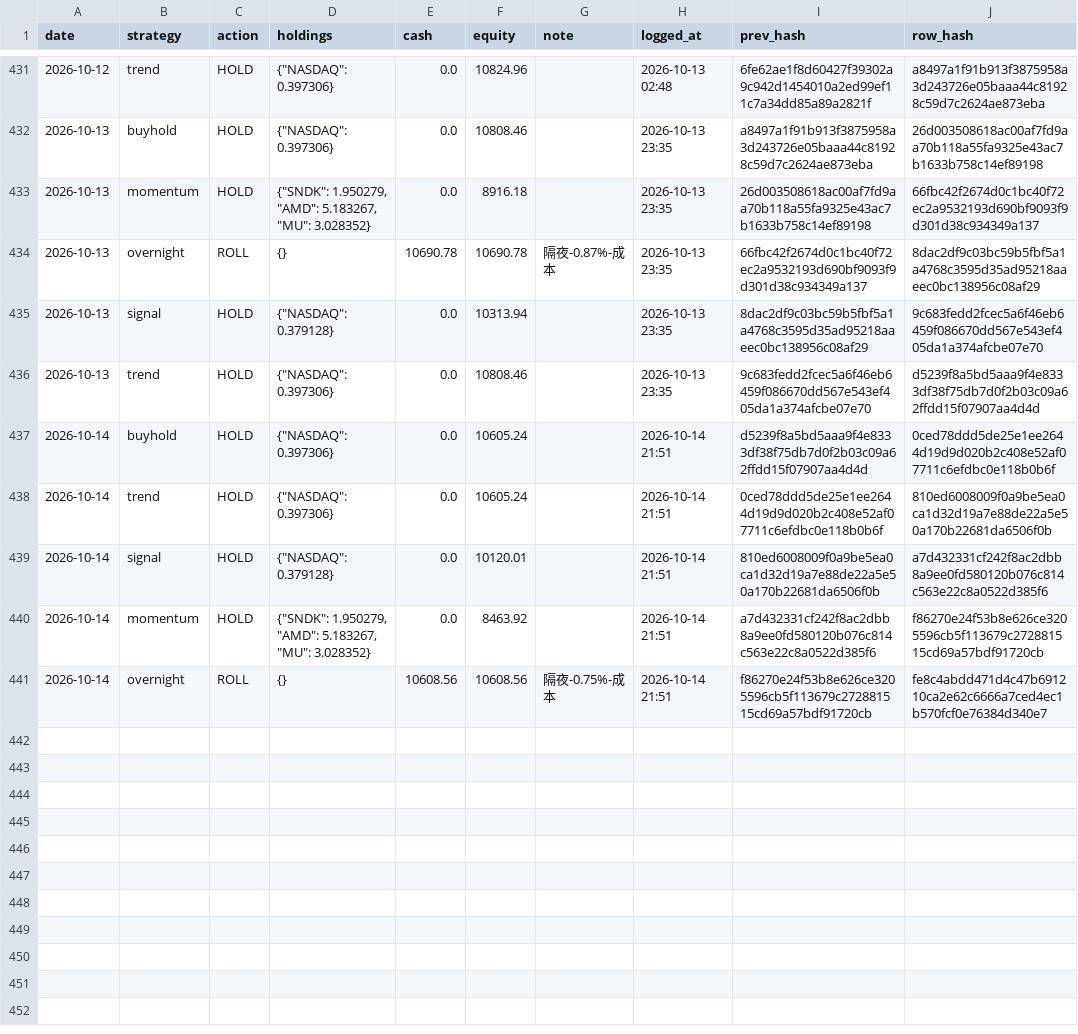
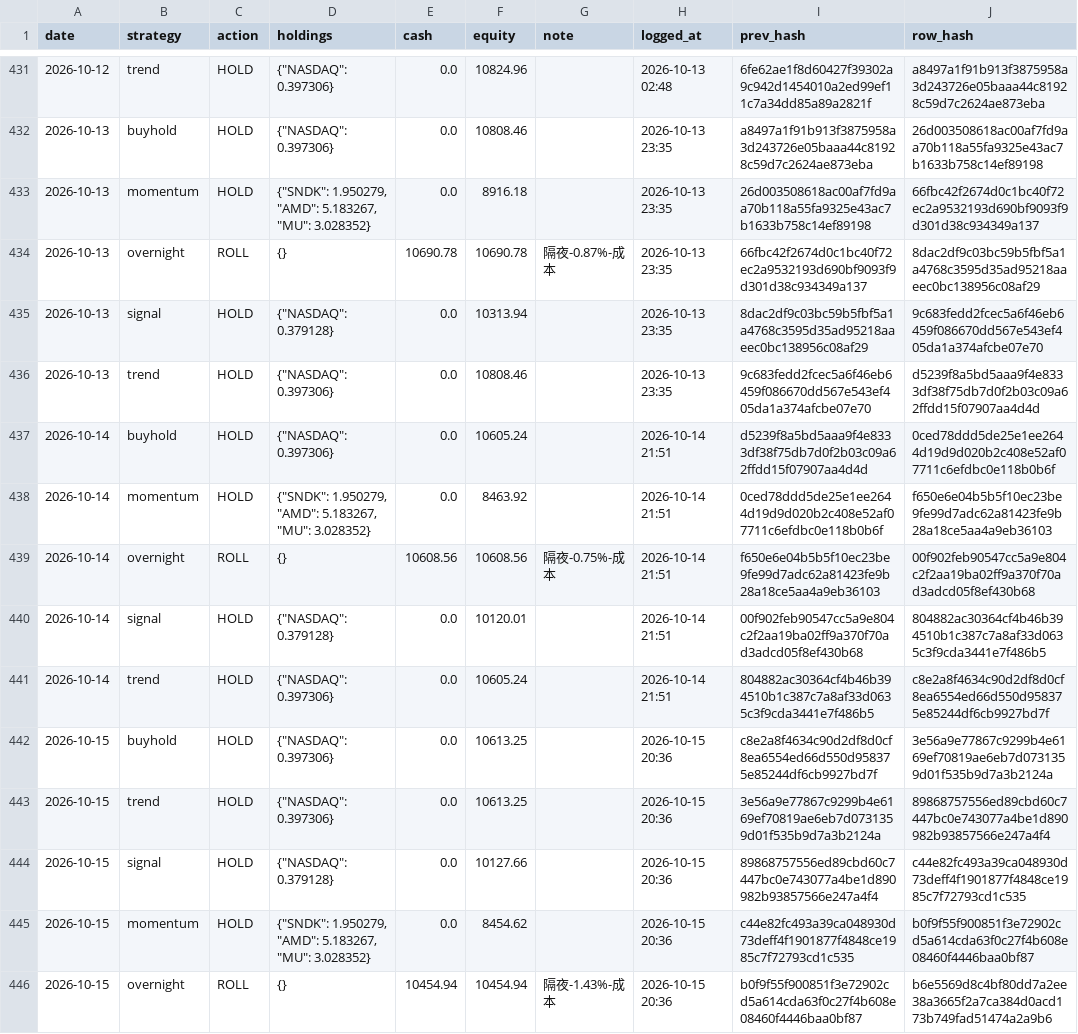
Before and after one commit to Vambrocop/valpha-lab, a CSV file: market-analysis/data/processed/paper_ledger.csv, drawn as a sheet; only a part is shown, gaps mark what is left out.

```diff
--- a/market-analysis/data/processed/paper_ledger.csv
+++ b/market-analysis/data/processed/paper_ledger.csv
@@ -437,5 +437,10 @@ date,strategy,action,holdings,cash,equity,note,logged_at,prev_hash,row_hash
 2026-10-14,buyhold,HOLD,"{""NASDAQ"": 0.397306}",0.0,10605.24,,2026-10-14 21:51,d5239f8a5bd5aaa9f4e8333df38f75db7d0f2b03c09a62ffdd15f07907aa4d4d,0ced78ddd5de25e1ee2644d19d9d020b2c408e52af07711c6efdbc0e118b0b6f
-2026-10-14,trend,HOLD,"{""NASDAQ"": 0.397306}",0.0,10605.24,,2026-10-14 21:51,0ced78ddd5de25e1ee2644d19d9d020b2c408e52af07711c6efdbc0e118b0b6f,810ed6008009f0a9be5ea0ca1d32d19a7e88de22a5e50a170b22681da6506f0b
-2026-10-14,signal,HOLD,"{""NASDAQ"": 0.379128}",0.0,10120.01,,2026-10-14 21:51,810ed6008009f0a9be5ea0ca1d32d19a7e88de22a5e50a170b22681da6506f0b,a7d432331cf242f8ac2dbb8a9ee0fd580120b076c814c563e22c8a0522d385f6
-2026-10-14,momentum,HOLD,"{""SNDK"": 1.950279, ""AMD"": 5.183267, ""MU"": 3.028352}",0.0,8463.92,,2026-10-14 21:51,a7d432331cf242f8ac2dbb8a9ee0fd580120b076c814c563e22c8a0522d385f6,f86270e24f53b8e626ce3205596cb5f113679c272881515cd69a57bdf91720cb
-2026-10-14,overnight,ROLL,{},10608.56,10608.56,隔夜-0.75%-成本,2026-10-14 21:51,f86270e24f53b8e626ce3205596cb5f113679c272881515cd69a57bdf91720cb,fe8c4abdd471d4c47b691210ca2e62c6666a7ced4ec1b570fcf0e76384d340e7
+2026-10-14,momentum,HOLD,"{""SNDK"": 1.950279, ""AMD"": 5.183267, ""MU"": 3.028352}",0.0,8463.92,,2026-10-14 21:51,0ced78ddd5de25e1ee2644d19d9d020b2c408e52af07711c6efdbc0e118b0b6f,f650e6e04b5b5f10ec23be9fe99d7adc62a81423fe9b28a18ce5aa4a9eb36103
+2026-10-14,overnight,ROLL,{},10608.56,10608.56,隔夜-0.75%-成本,2026-10-14 21:51,f650e6e04b5b5f10ec23be9fe99d7adc62a81423fe9b28a18ce5aa4a9eb36103,00f902feb90547cc5a9e804c2f2aa19ba02ff9a370f70ad3adcd05f8ef430b68
+2026-10-14,signal,HOLD,"{""NASDAQ"": 0.379128}",0.0,10120.01,,2026-10-14 21:51,00f902feb90547cc5a9e804c2f2aa19ba02ff9a370f70ad3adcd05f8ef430b68,804882ac30364cf4b46b394510b1c387c7a8af33d0635c3f9cda3441e7f486b5
+2026-10-14,trend,HOLD,"{""NASDAQ"": 0.397306}",0.0,10605.24,,2026-10-14 21:51,804882ac30364cf4b46b394510b1c387c7a8af33d0635c3f9cda3441e7f486b5,c8e2a8f4634c90d2df8d0cf8ea6554ed66d550d958375e85244df6cb9927bd7f
+2026-10-15,buyhold,HOLD,"{""NASDAQ"": 0.397306}",0.0,10613.25,,2026-10-15 20:36,c8e2a8f4634c90d2df8d0cf8ea6554ed66d550d958375e85244df6cb9927bd7f,3e56a9e77867c9299b4e6169ef70819ae6eb7d0731359d01f535b9d7a3b2124a
+2026-10-15,trend,HOLD,"{""NASDAQ"": 0.397306}",0.0,10613.25,,2026-10-15 20:36,3e56a9e77867c9299b4e6169ef70819ae6eb7d0731359d01f535b9d7a3b2124a,89868757556ed89cbd60c7447bc0e743077a4be1d890982b93857566e247a4f4
+2026-10-15,signal,HOLD,"{""NASDAQ"": 0.379128}",0.0,10127.66,,2026-10-15 20:36,89868757556ed89cbd60c7447bc0e743077a4be1d890982b93857566e247a4f4,c44e82fc493a39ca048930d73deff4f1901877f4848ce1985c7f72793cd1c535
+2026-10-15,momentum,HOLD,"{""SNDK"": 1.950279, ""AMD"": 5.183267, ""MU"": 3.028352}",0.0,8454.62,,2026-10-15 20:36,c44e82fc493a39ca048930d73deff4f1901877f4848ce1985c7f72793cd1c535,b0f9f55f900851f3e72902cd5a614cda63f0c27f4b608e08460f4446baa0bf87
+2026-10-15,overnight,ROLL,{},10454.94,10454.94,隔夜-1.43%-成本,2026-10-15 20:36,b0f9f55f900851f3e72902cd5a614cda63f0c27f4b608e08460f4446baa0bf87,b6e5569d8c4bf80dd7a2ee38a3665f2a7ca384d0acd173b749fad51474a2a9b6
```
Also changed, not shown: market-analysis/data/processed/prediction_log.csv, 18 other files.
